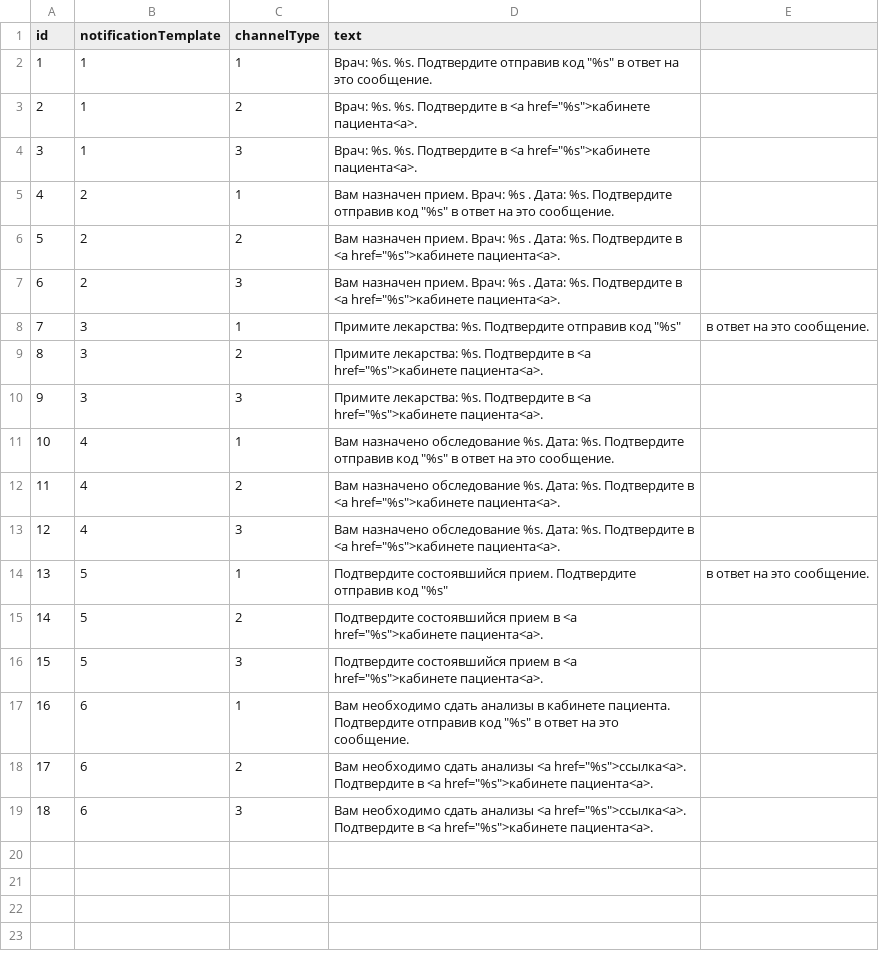
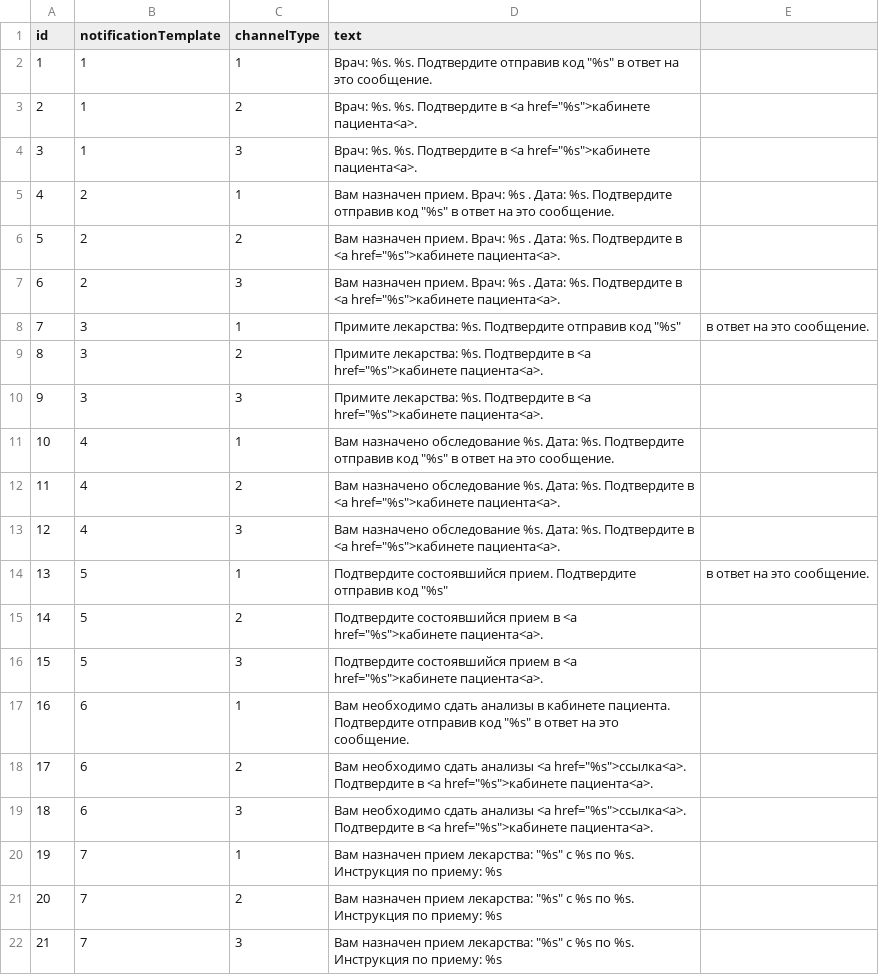
Before and after one commit to KiisChivarino/ishemia_candidate.loc, a CSV file: data/AppFixtures/notification_template_texts.csv, drawn as a sheet; the diff names each change by its address in the sheet, - before the commit and + after, or states it on an @@ line.

Commit message:
добавил уведомление о приеме лекарства

```diff
--- a/data/AppFixtures/notification_template_texts.csv
+++ b/data/AppFixtures/notification_template_texts.csv
+row 20: 19 | 7 | 1 | Вам назначен прием лекарства: "%s" с %s по %s. Инструкция по приему: %s
+row 21: 20 | 7 | 2 | Вам назначен прием лекарства: "%s" с %s по %s. Инструкция по приему: %s
+row 22: 21 | 7 | 3 | Вам назначен прием лекарства: "%s" с %s по %s. Инструкция по приему: %s
```
Also changed, not shown: 4 other files.
